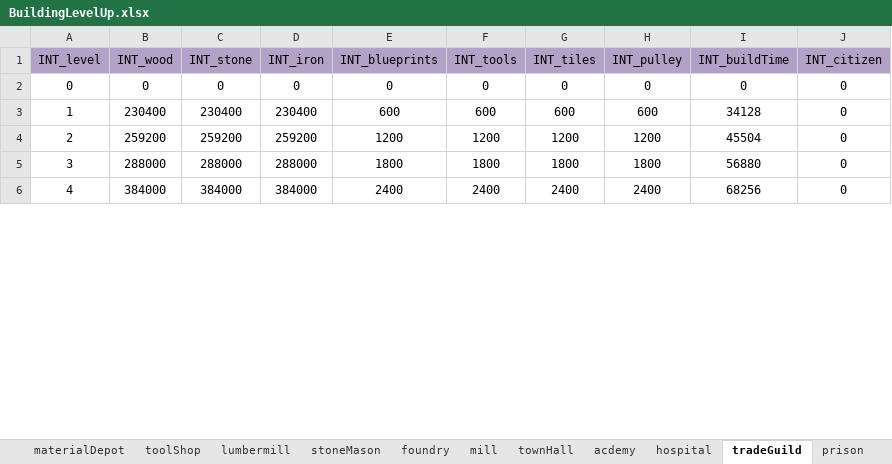
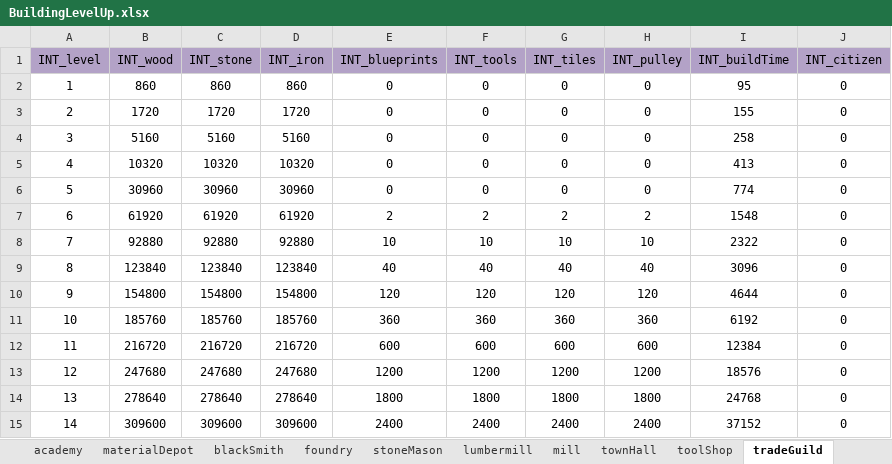
Before and after one commit to ModunZhang/kod_docs, an Excel workbook: datas/shared/BuildingLevelUp.xlsx, sheet tradeGuild, drawn as a sheet; only a part is shown; values as stored, in another font and other column widths than the file's, no borders; addresses are those after the commit; the diff covers the shown part only; the diff names each change by its address in the sheet, - before the commit and + after, or states it on an @@ line.

```diff
--- a/datas/shared/BuildingLevelUp.xlsx (sheet tradeGuild)
+++ b/datas/shared/BuildingLevelUp.xlsx (sheet tradeGuild)
-sheet tab: acdemy
+sheet tab: academy
-sheet tab: prison
@@ sheet tab order changed: academy | materialDepot | blackSmith | foundry | stoneMason | lumbermill | mill | townHall | toolShop | tradeGuild @@
@@ column A (INT_level) renumbered between rows 2 and 21 @@
-B2 (INT_wood): 0
+B2 (INT_wood): 860
-C2 (INT_stone): 0
+C2 (INT_stone): 860
-D2 (INT_iron): 0
+D2 (INT_iron): 860
-I2 (INT_buildTime): 0
+I2 (INT_buildTime): 95
+row 3: 2 | 1720 | 1720 | 1720 | 0 | 0 | 0 | 0 | 155 | 0
+row 4: 3 | 5160 | 5160 | 5160 | 0 | 0 | 0 | 0 | 258 | 0
+row 5: 4 | 10320 | 10320 | 10320 | 0 | 0 | 0 | 0 | 413 | 0
+row 6: 5 | 30960 | 30960 | 30960 | 0 | 0 | 0 | 0 | 774 | 0
+row 7: 6 | 61920 | 61920 | 61920 | 2 | 2 | 2 | 2 | 1548 | 0
+row 8: 7 | 92880 | 92880 | 92880 | 10 | 10 | 10 | 10 | 2322 | 0
+row 9: 8 | 123840 | 123840 | 123840 | 40 | 40 | 40 | 40 | 3096 | 0
+row 10: 9 | 154800 | 154800 | 154800 | 120 | 120 | 120 | 120 | 4644 | 0
+row 11: 10 | 185760 | 185760 | 185760 | 360 | 360 | 360 | 360 | 6192 | 0
-B12 (INT_wood): 230400
+B12 (INT_wood): 216720
-C12 (INT_stone): 230400
+C12 (INT_stone): 216720
-D12 (INT_iron): 230400
+D12 (INT_iron): 216720
-I12 (INT_buildTime): 34128
+I12 (INT_buildTime): 12384
-B13 (INT_wood): 259200
+B13 (INT_wood): 247680
-C13 (INT_stone): 259200
+C13 (INT_stone): 247680
-D13 (INT_iron): 259200
+D13 (INT_iron): 247680
-I13 (INT_buildTime): 45504
+I13 (INT_buildTime): 18576
-B14 (INT_wood): 288000
+B14 (INT_wood): 278640
-C14 (INT_stone): 288000
+C14 (INT_stone): 278640
-D14 (INT_iron): 288000
+D14 (INT_iron): 278640
-I14 (INT_buildTime): 56880
+I14 (INT_buildTime): 24768
-B15 (INT_wood): 384000
+B15 (INT_wood): 309600
-C15 (INT_stone): 384000
+C15 (INT_stone): 309600
-D15 (INT_iron): 384000
+D15 (INT_iron): 309600
-I15 (INT_buildTime): 68256
+I15 (INT_buildTime): 37152
```
Also changed, not shown: 20 added rows and 24 edited cells elsewhere in this sheet, sheet foundry, sheet stoneMason, sheet lumbermill, sheet mill, sheet workshop, sheet trainingGround, 15 more sheets, other sheet tabs, datas/shared/AllianceInitData.xlsx, datas/shared/AllianceVillage.xlsx, 20 other files.
